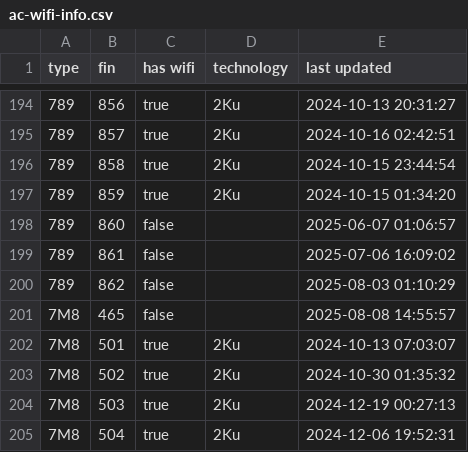
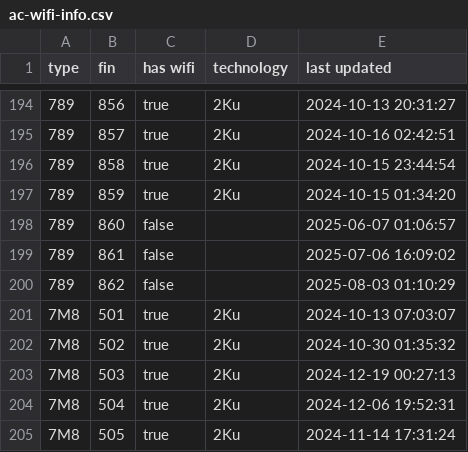
Before and after one commit to cowtool-llc/ac-wifi-info, a CSV file: ac-wifi-info.csv, drawn as a sheet; only a part is shown, gaps mark what is left out; the shorter side is filled out with more unchanged rows; the diff names each change by its address in the sheet, - before the commit and + after, or states it on an @@ line.

Commit message:
Update AC wifi information

```diff
--- a/ac-wifi-info.csv
+++ b/ac-wifi-info.csv
-row 201: 7M8 | 465 | false |  | 2025-08-08 14:55:57
```
